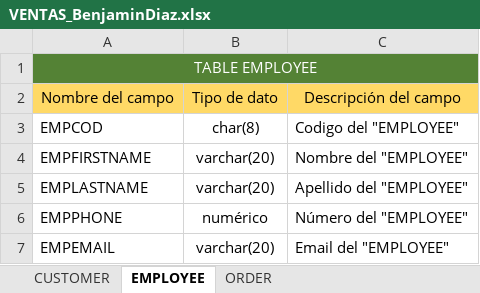
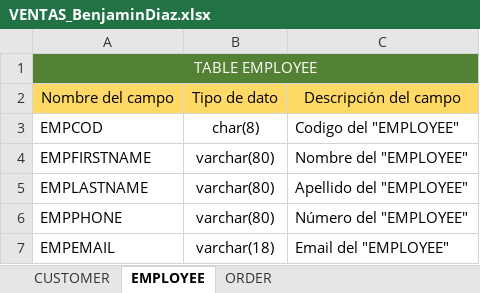
Before and after one commit to Benjamin-DM/Ventas_Practicas, an Excel workbook: DOCUMENTATION/VENTAS_BenjaminDiaz.xlsx, sheet EMPLOYEE, drawn as a sheet; values as stored, in another font and other column widths than the file's, no borders; the diff names each change by its address in the sheet, - before the commit and + after, or states it on an @@ line.

```diff
--- a/DOCUMENTATION/VENTAS_BenjaminDiaz.xlsx (sheet EMPLOYEE)
+++ b/DOCUMENTATION/VENTAS_BenjaminDiaz.xlsx (sheet EMPLOYEE)
-B4:B5: varchar(20)
+B4:B5: varchar(80)
-B6: numérico
+B6: varchar(80)
-B7: varchar(20)
+B7: varchar(18)
```
Also changed, not shown: sheet CUSTOMER, 6 other files.
